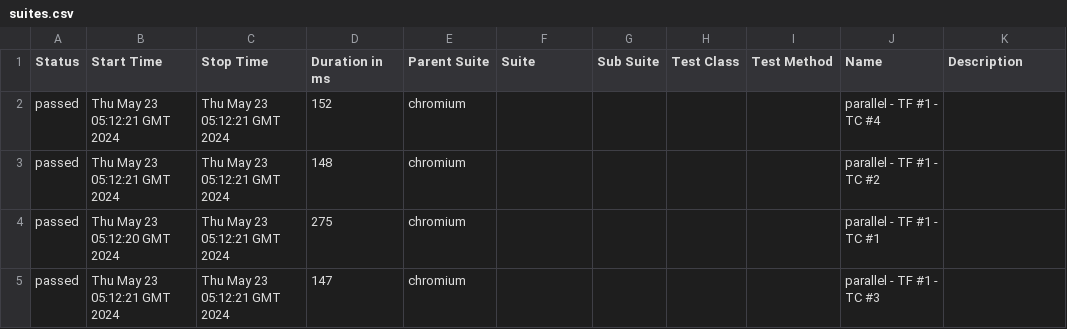
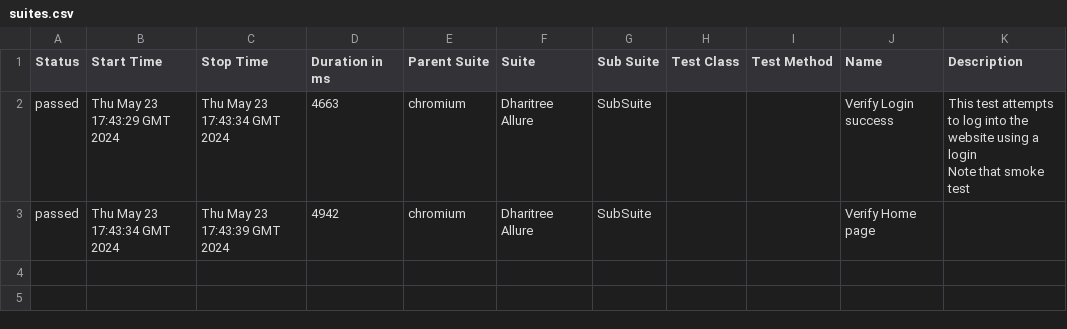
Before and after one commit to dharitreesahoo/TrigentPlaywrightFinal, a CSV file: 1/data/suites.csv, drawn as a sheet.

```diff
--- a/1/data/suites.csv
+++ b/1/data/suites.csv
@@ -1,5 +1,5 @@
 "Status","Start Time","Stop Time","Duration in ms","Parent Suite","Suite","Sub Suite","Test Class","Test Method","Name","Description"
-"passed","Thu May 23 05:12:21 GMT 2024","Thu May 23 05:12:21 GMT 2024","152","chromium","","","","","parallel - TF #1 - TC #4",""
-"passed","Thu May 23 05:12:21 GMT 2024","Thu May 23 05:12:21 GMT 2024","148","chromium","","","","","parallel - TF #1 - TC #2",""
-"passed","Thu May 23 05:12:20 GMT 2024","Thu May 23 05:12:21 GMT 2024","275","chromium","","","","","parallel - TF #1 - TC #1",""
-"passed","Thu May 23 05:12:21 GMT 2024","Thu May 23 05:12:21 GMT 2024","147","chromium","","","","","parallel - TF #1 - TC #3",""
+"passed","Thu May 23 17:43:29 GMT 2024","Thu May 23 17:43:34 GMT 2024","4663","chromium","Dharitree Allure ","SubSuite","","","Verify Login success","This test attempts to log into the website using a login
+
+Note that smoke test"
+"passed","Thu May 23 17:43:34 GMT 2024","Thu May 23 17:43:39 GMT 2024","4942","chromium","Dharitree Allure ","SubSuite","","","Verify Home page",""
```
Also changed, not shown: 34 other files.
